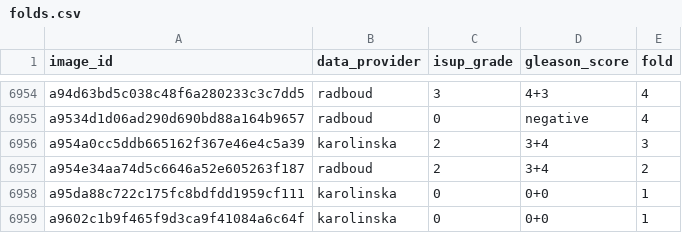
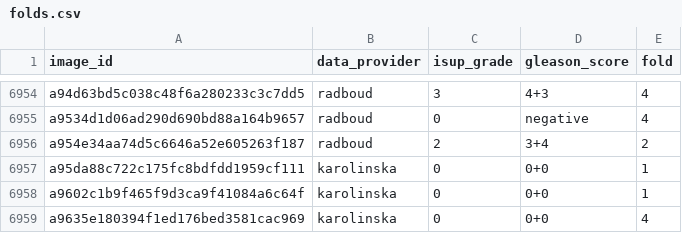
Before and after one commit to ChienYiChi/kaggle-panda-challenge, a CSV file: data/folds.csv, drawn as a sheet; only a part is shown, gaps mark what is left out; the shorter side is filled out with more unchanged rows.

```diff
--- a/data/folds.csv
+++ b/data/folds.csv
@@ -6955,3 +6955,2 @@ a94d63bd5c038c48f6a280233c3c7dd5,radboud,3,4+3,4
 a9534d1d06ad290d690bd88a164b9657,radboud,0,negative,4
-a954a0cc5ddb665162f367e46e4c5a39,karolinska,2,3+4,3
 a954e34aa74d5c6646a52e605263f187,radboud,2,3+4,2
```
Also changed, not shown: data/train.csv, 11 other files.
